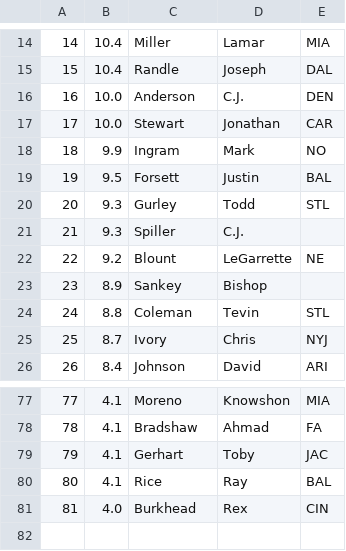
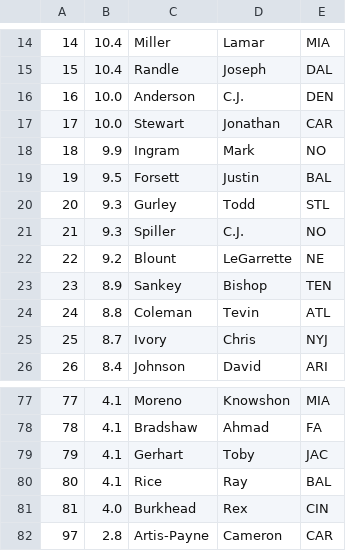
Before and after one commit to tpadjen/draft-builder2015, a CSV file: db/players/rb.csv, drawn as a sheet; only a part is shown, gaps mark what is left out.

```diff
--- a/db/players/rb.csv
+++ b/db/players/rb.csv
@@ -20,6 +20,6 @@
 20,9.3,Gurley,Todd,STL
-21,9.3,Spiller,C.J.
+21,9.3,Spiller,C.J.,NO
 22,9.2,Blount,LeGarrette,NE
-23,8.9,Sankey,Bishop
-24,8.8,Coleman,Tevin,STL
+23,8.9,Sankey,Bishop,TEN
+24,8.8,Coleman,Tevin,ATL
 25,8.7,Ivory,Chris,NYJ
@@ -81 +81,2 @@
 81,4.0,Burkhead,Rex,CIN
+97,2.8,Artis-Payne,Cameron,CAR
```
Also changed, not shown: db/nfl_teams.csv, db/players/k.csv, 7 other files.
